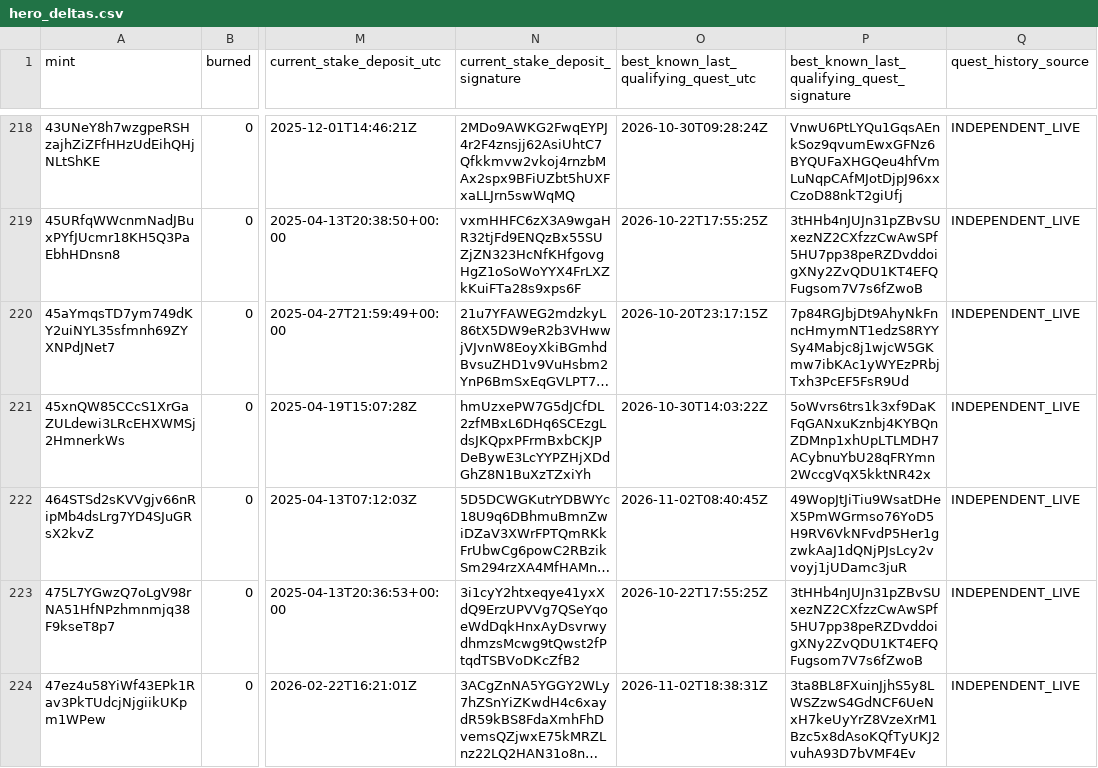
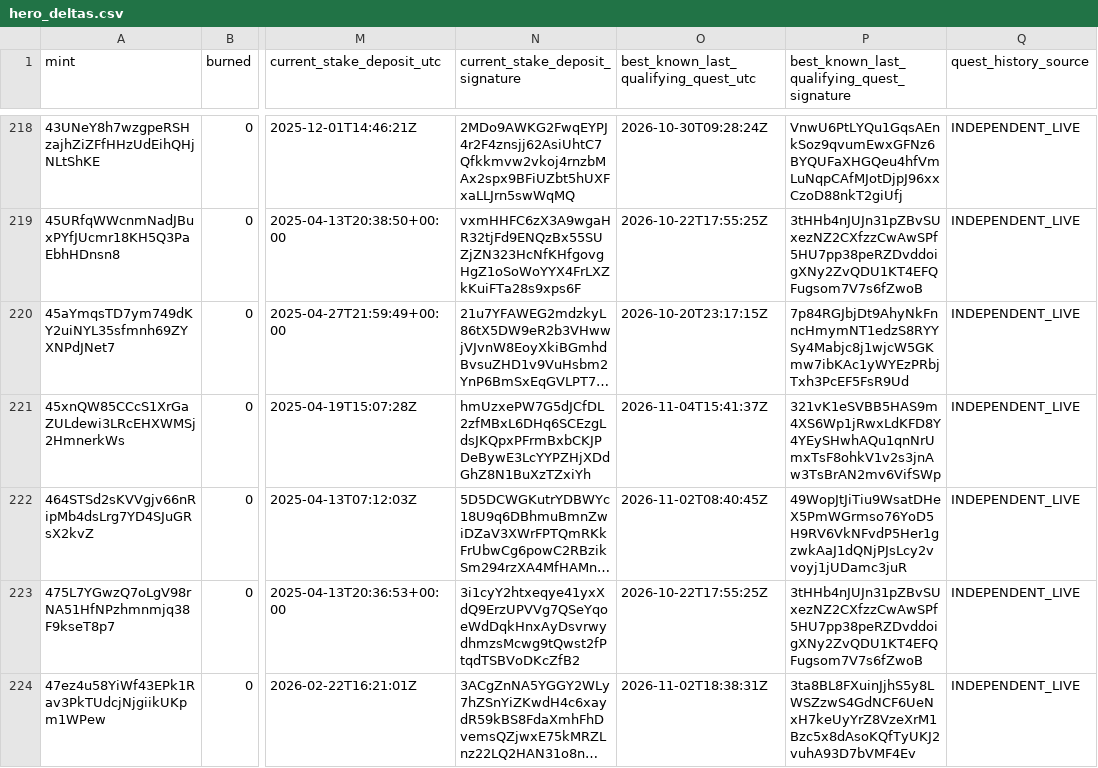
Before and after one commit to cjohnsongh/guild-saga-analytics, a CSV file: data/state/hero_deltas.csv, drawn as a sheet; only a part is shown, gaps mark what is left out; long unchanged cells end in …; the diff covers the shown part only; the diff names each change by its address in the sheet, - before the commit and + after, or states it on an @@ line.

```diff
--- a/data/state/hero_deltas.csv
+++ b/data/state/hero_deltas.csv
-O221: 2026-10-30T14:03:22Z
+O221: 2026-11-04T15:41:37Z
-P221: 5oWvrs6trs1k3xf9DaKFqGANxuKznbj4KYBQnZDMnp1xhUpLTLMDH7ACybnuYbU28qFRYmn2WccgVqX5kktNR42x
+P221: 321vK1eSVBB5HAS9m4XS6Wp1jRwxLdKFD8Y4YEySHwhAQu1qnNrUmxTsF8ohkV1v2s3jnAw3TsBrAN2mv6VifSWp
```
Also changed, not shown: 160 edited cells elsewhere in this file, 8 other files.
